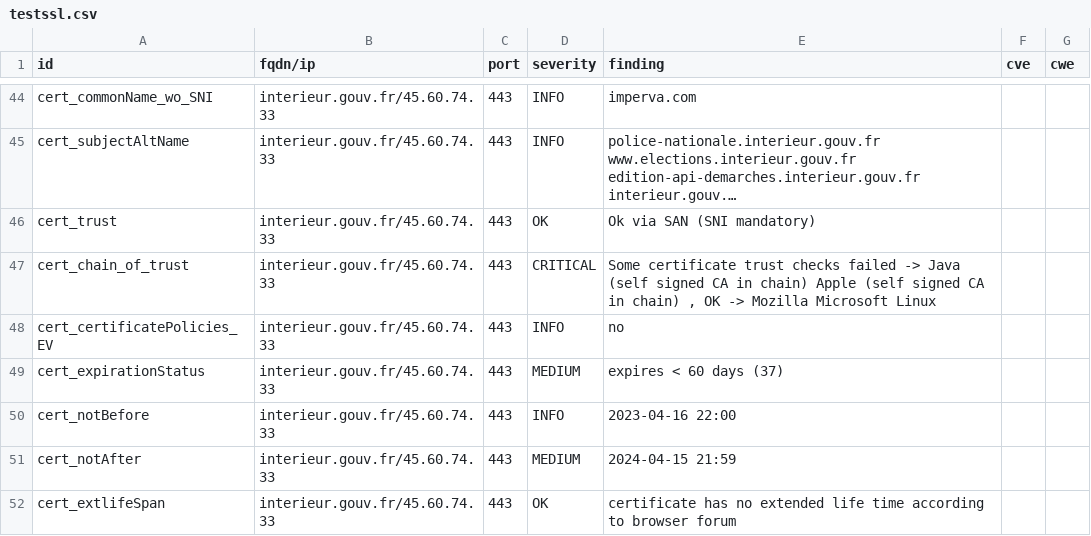
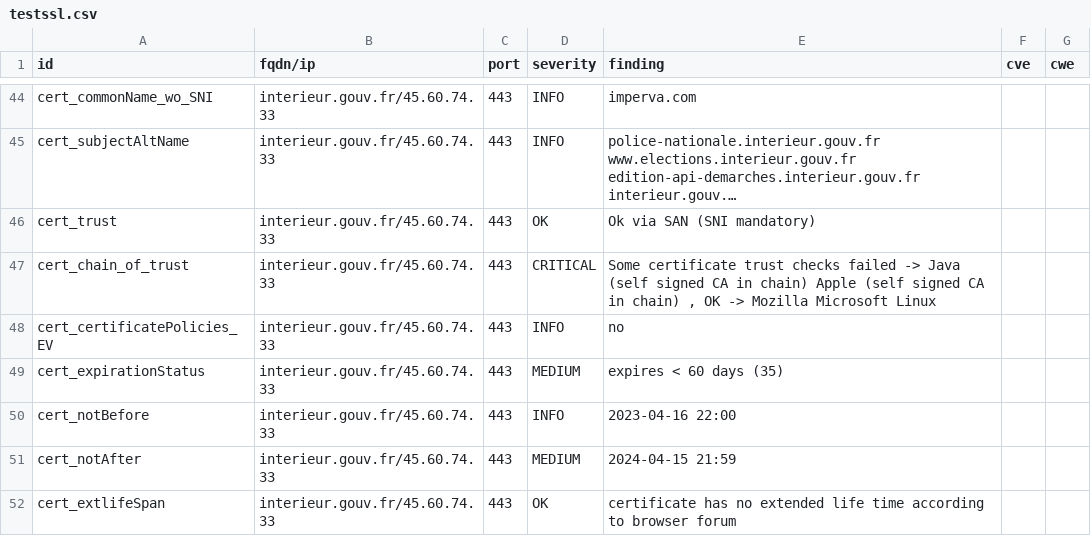
Before and after one commit to GKO-org/dashlordPrd4, a CSV file: results/aHR0cHM6Ly9pbnRlcmlldXIuZ291di5mcg==/testssl.csv, drawn as a sheet; only a part is shown, gaps mark what is left out; long unchanged cells end in ….

```diff
--- a/results/aHR0cHM6Ly9pbnRlcmlldXIuZ291di5mcg==/testssl.csv
+++ b/results/aHR0cHM6Ly9pbnRlcmlldXIuZ291di5mcg==/testssl.csv
@@ -48,3 +48,3 @@
 "cert_certificatePolicies_EV","interieur.gouv.fr/45.60.74.33","443","INFO","no","",""
-"cert_expirationStatus","interieur.gouv.fr/45.60.74.33","443","MEDIUM","expires < 60 days (37)","",""
+"cert_expirationStatus","interieur.gouv.fr/45.60.74.33","443","MEDIUM","expires < 60 days (35)","",""
 "cert_notBefore","interieur.gouv.fr/45.60.74.33","443","INFO","2023-04-16 22:00","",""
```
Also changed, not shown: 8 other files.
